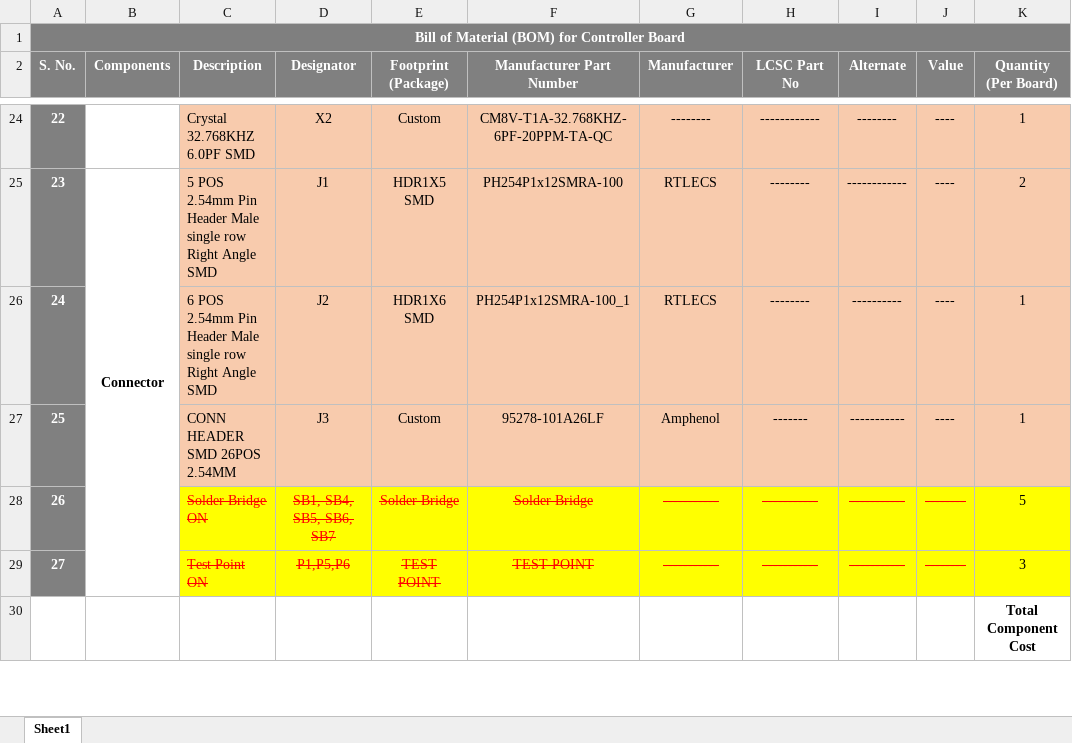
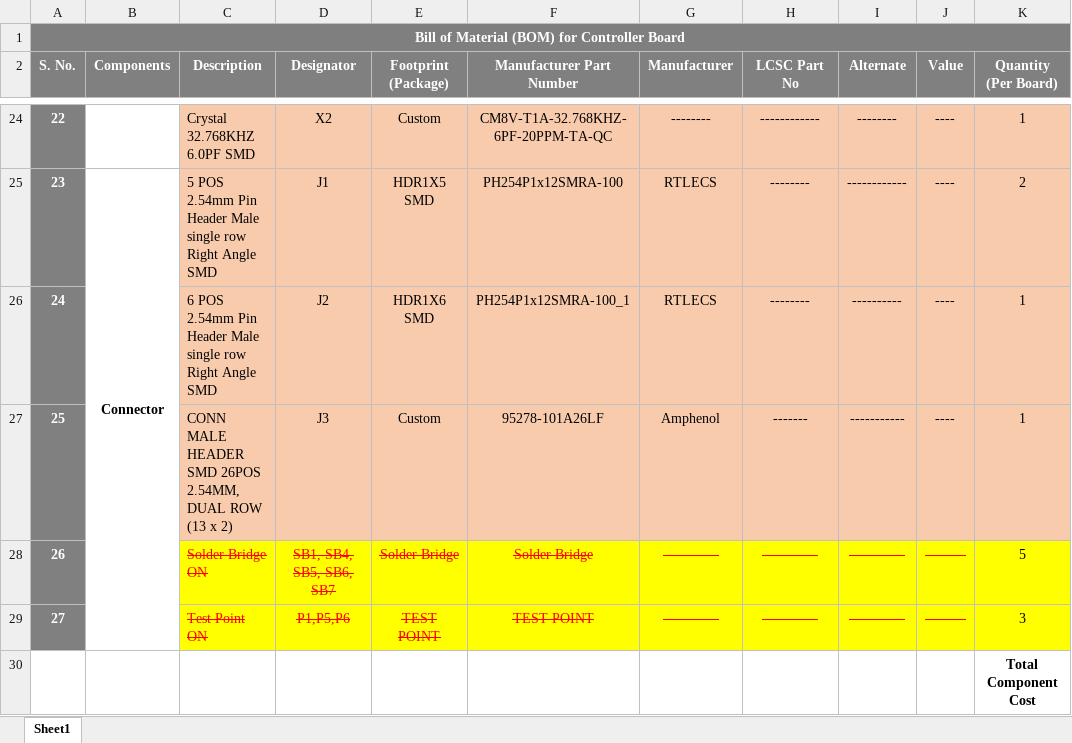
Before and after one commit to eSpark-Backup/christian-raun-ethercat-design, an Excel workbook: Deliverables/Control_Board/BOM/6 prototypes_Control_Board.xlsx, sheet Sheet1, drawn as a sheet; only a part is shown, gaps mark what is left out; values as stored, in another font and other column widths than the file's, no borders; conditional formats not drawn; the diff names each change by its address in the sheet, - before the commit and + after, or states it on an @@ line.

Commit message:
Description J1(Interface) J3 (control) modified

```diff
--- a/Deliverables/Control_Board/BOM/6 prototypes_Control_Board.xlsx (sheet Sheet1)
+++ b/Deliverables/Control_Board/BOM/6 prototypes_Control_Board.xlsx (sheet Sheet1)
-C27 (Description): CONN HEADER SMD 26POS 2.54MM
+C27 (Description): CONN MALE HEADER SMD 26POS 2.54MM, DUAL ROW (13 x 2)
```
Also changed, not shown: Deliverables/Control_Board/BOM/Altium Generated BOM Control_Board.xlsx, Deliverables/Interface_Board/BOM/NEW-6 Prototypes_Interface_Board.xlsx.
